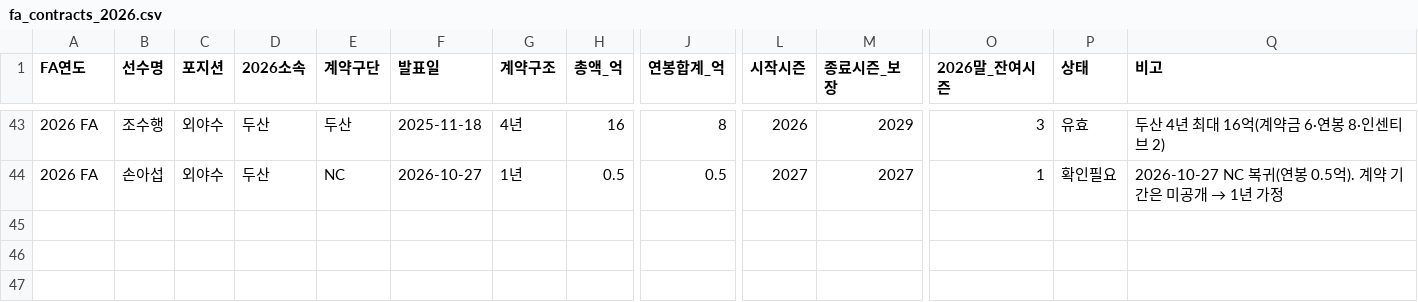
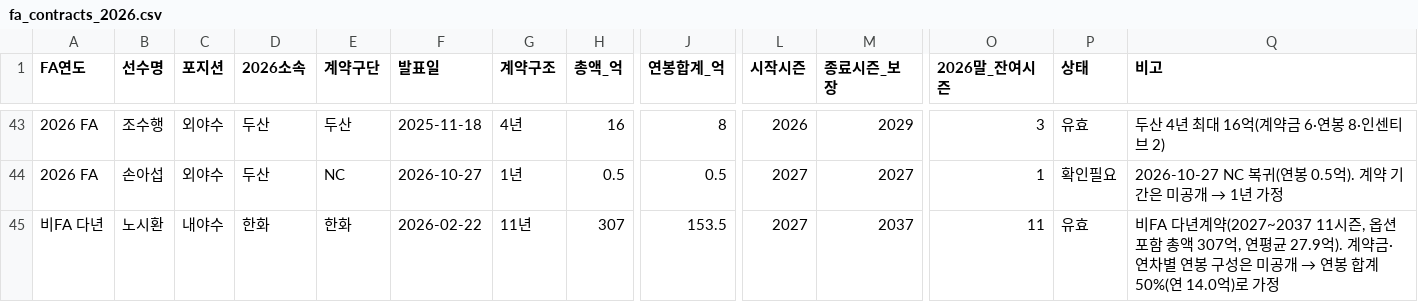
Before and after one commit to flashno3/-, a CSV file: kbo_sim/game/data/fa_contracts_2026.csv, drawn as a sheet; only a part is shown, gaps mark what is left out; rows hold the shown columns only; the diff names each change by its address in the sheet, - before the commit and + after, or states it on an @@ line.

```diff
--- a/kbo_sim/game/data/fa_contracts_2026.csv
+++ b/kbo_sim/game/data/fa_contracts_2026.csv
+row 45: 비FA 다년 | 노시환 | 내야수 | 한화 | 한화 | 2026-02-22 | 11년 | 307 | 153.5 | 2027 | 2037 | 11 | 유효 | 비FA 다년계약(2027~2037 11시즌, 옵션 포함 총액 307억, 연평균 27.9억). 계약금·연차별 연봉 구성은 미공개 → 연봉 합계 50%(연 14.0억)로 가정
```
Also changed, not shown: 15 other files.
